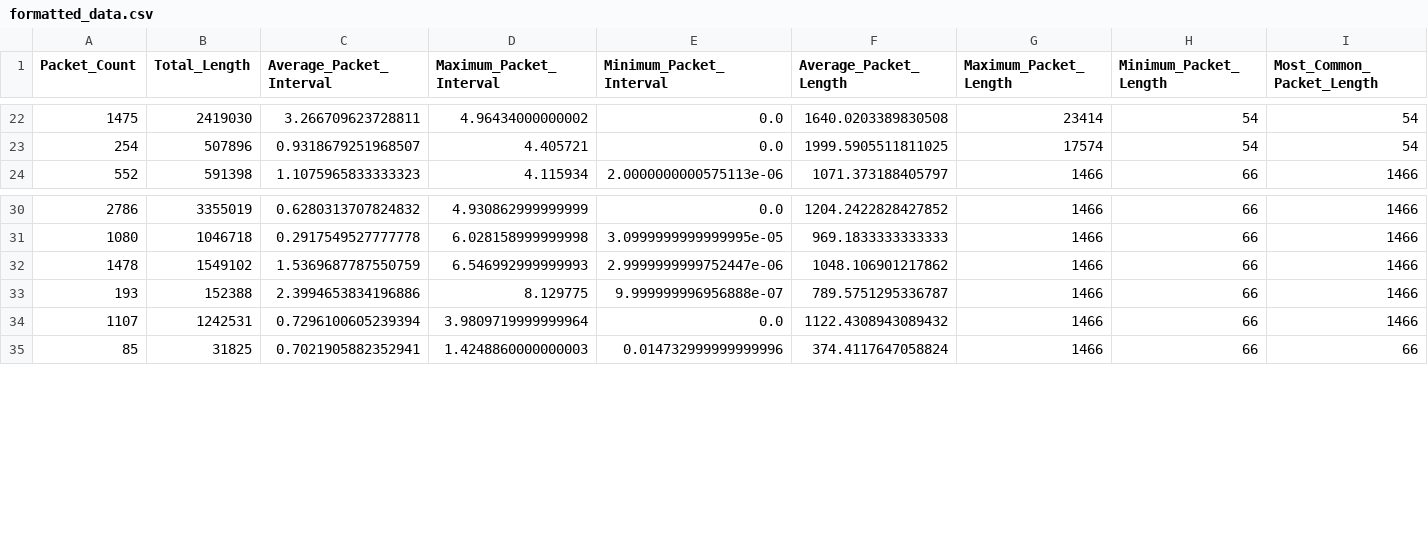
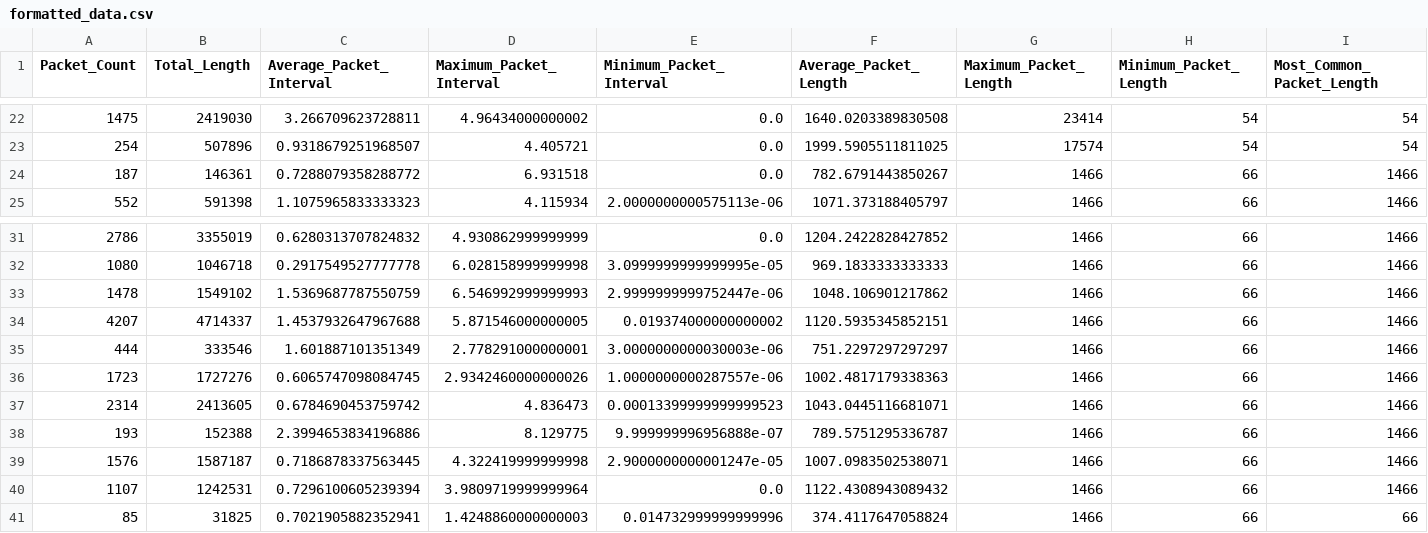
Before and after one commit to arya-anathema/network-analyzer, a CSV file: formatted_data.csv, drawn as a sheet; only a part is shown, gaps mark what is left out; rows hold the shown columns only; the diff names each change by its address in the sheet, - before the commit and + after, or states it on an @@ line.

Commit message:
Added more YouTube data

```diff
--- a/formatted_data.csv
+++ b/formatted_data.csv
+row 24: 187 | 146361 | 0.7288079358288772 | 6.931518 | 0.0 | 782.6791443850267 | 1466 | 66 | 1466
+row 34: 4207 | 4714337 | 1.4537932647967688 | 5.871546000000005 | 0.019374000000000002 | 1120.5935345852151 | 1466 | 66 | 1466
+row 35: 444 | 333546 | 1.601887101351349 | 2.778291000000001 | 3.0000000000030003e-06 | 751.2297297297297 | 1466 | 66 | 1466
+row 36: 1723 | 1727276 | 0.6065747098084745 | 2.9342460000000026 | 1.0000000000287557e-06 | 1002.4817179338363 | 1466 | 66 | 1466
+row 37: 2314 | 2413605 | 0.6784690453759742 | 4.836473 | 0.00013399999999999523 | 1043.0445116681071 | 1466 | 66 | 1466
+row 39: 1576 | 1587187 | 0.7186878337563445 | 4.322419999999998 | 2.9000000000001247e-05 | 1007.0983502538071 | 1466 | 66 | 1466
```
Also changed, not shown: 7 other files.
